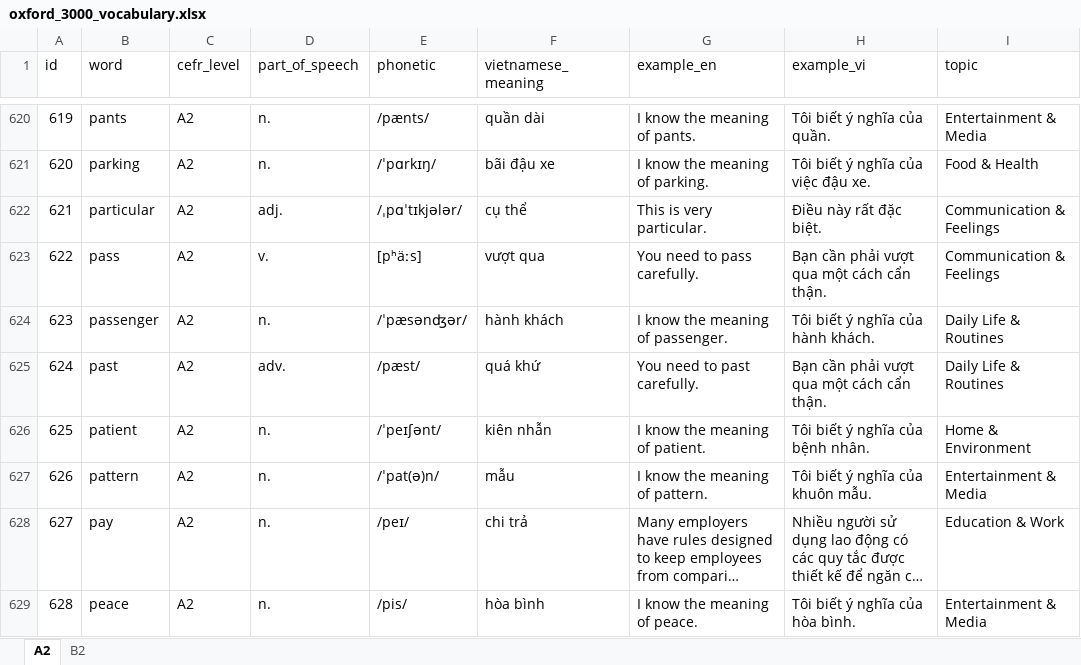
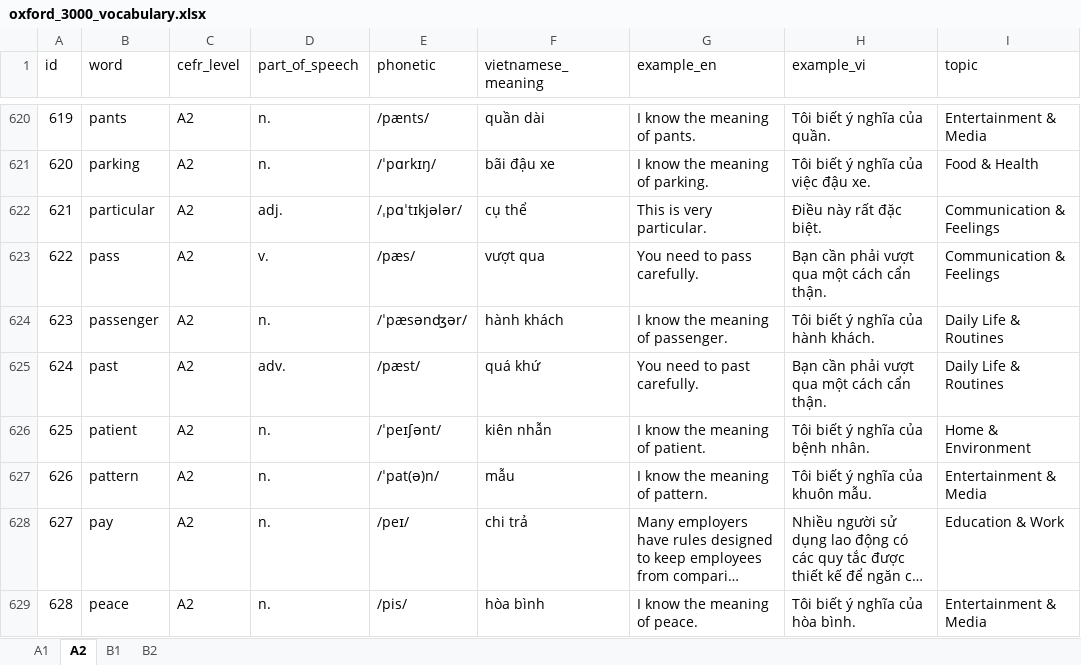
Before and after one commit to Hungmochi211/english_vocabulary_practice, an Excel workbook: oxford_3000_vocabulary.xlsx, sheet A2, drawn as a sheet; only a part is shown, gaps mark what is left out; long unchanged cells end in …; values as stored, in another font and other column widths than the file's, no borders; the diff covers the shown part only; the diff names each change by its address in the sheet, - before the commit and + after, or states it on an @@ line.

```diff
--- a/oxford_3000_vocabulary.xlsx (sheet A2)
+++ b/oxford_3000_vocabulary.xlsx (sheet A2)
+sheet tab: A1
+sheet tab: B1
-E623 (phonetic): [pʰäːs]
+E623 (phonetic): /pæs/
```
Also changed, not shown: 8 edited cells elsewhere in this sheet, sheet B2, 7 other files.
